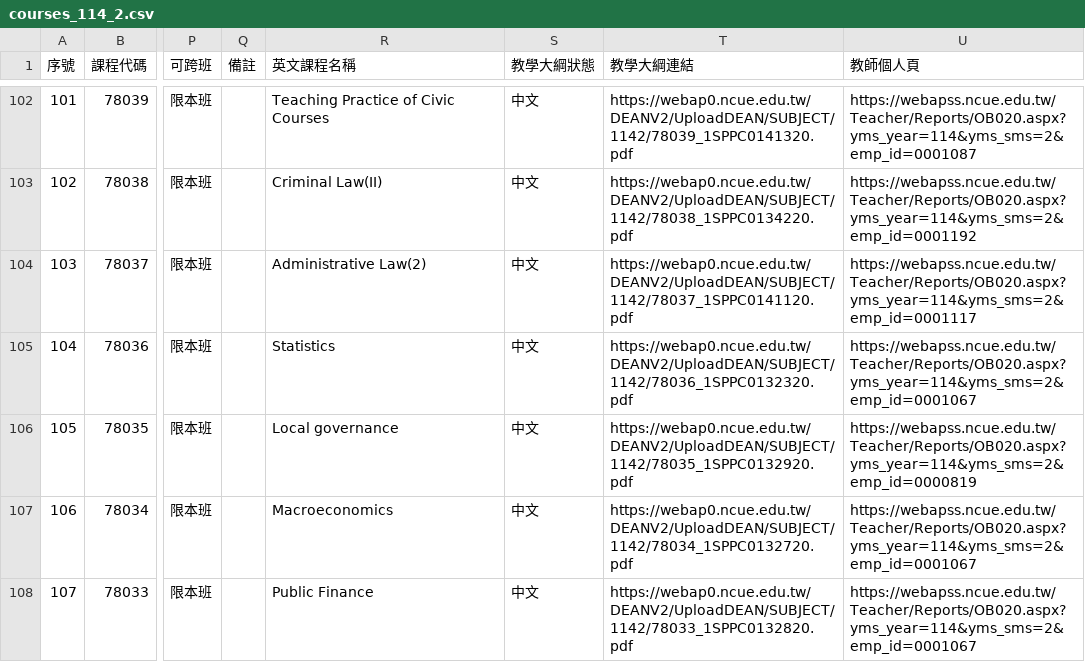
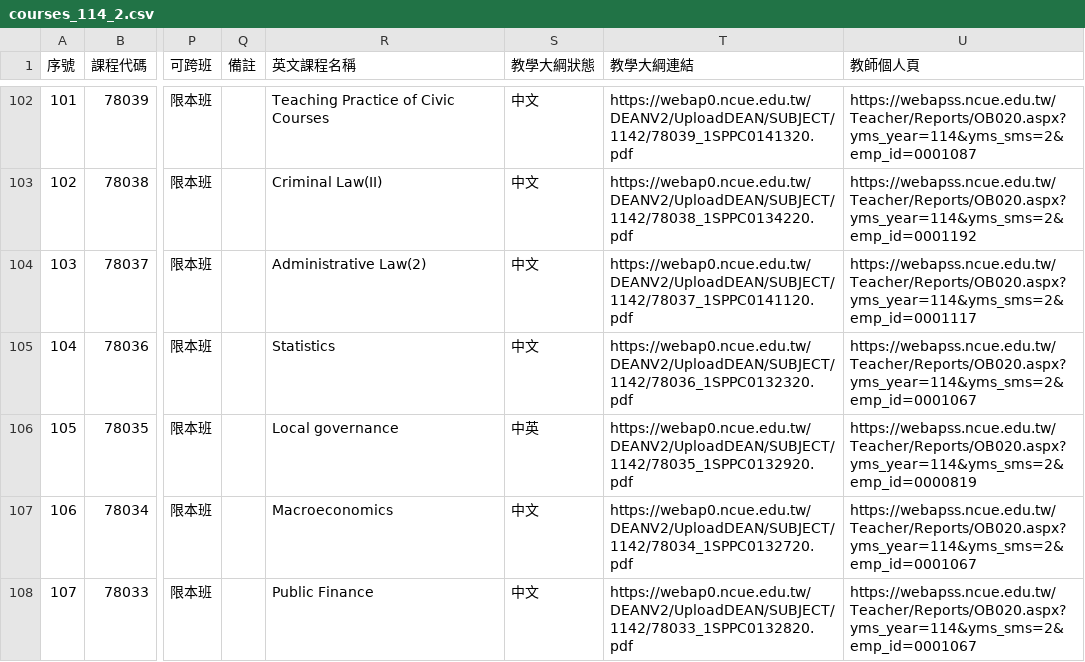
Before and after one commit to p66rkxwf/Course-Compass, a CSV file: data/raw/courses_114_2.csv, drawn as a sheet; only a part is shown, gaps mark what is left out; the diff covers the shown part only; the diff names each change by its address in the sheet, - before the commit and + after, or states it on an @@ line.

```diff
--- a/data/raw/courses_114_2.csv
+++ b/data/raw/courses_114_2.csv
-S106 (教學大綱狀態): 中文
+S106 (教學大綱狀態): 中英
```
Also changed, not shown: 84 edited cells elsewhere in this file, data/raw/courses_115_1.csv, 1 other file.
